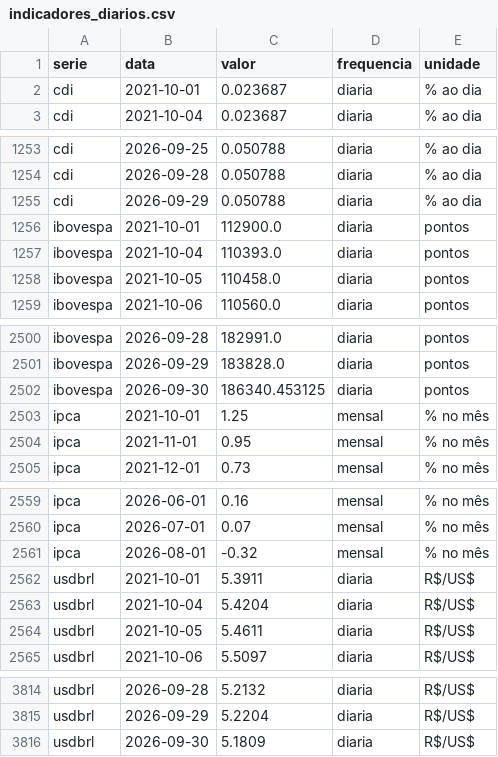
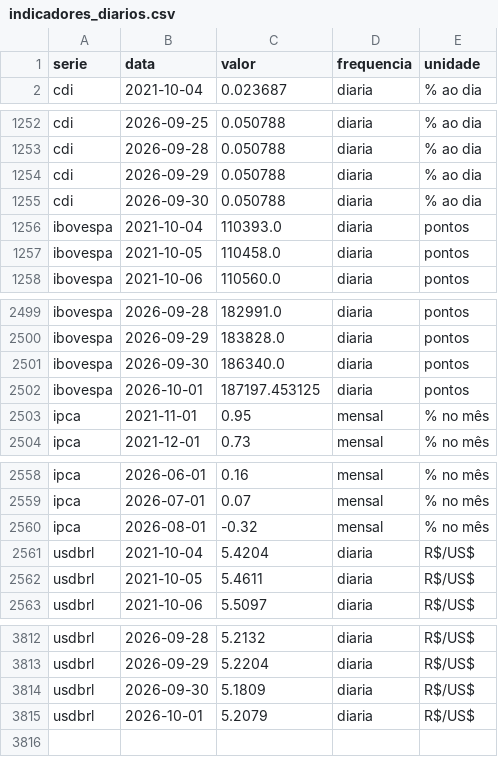
Before and after one commit to christianbicalho/veneto-market-insight, a CSV file: data/curated/indicadores_diarios.csv, drawn as a sheet; only a part is shown, gaps mark what is left out.

```diff
--- a/data/curated/indicadores_diarios.csv
+++ b/data/curated/indicadores_diarios.csv
@@ -1,3 +1,2 @@
 serie,data,valor,frequencia,unidade
-cdi,2021-10-01,0.023687,diaria,% ao dia
 cdi,2021-10-04,0.023687,diaria,% ao dia
@@ -1255,3 +1254,3 @@ cdi,2026-09-28,0.050788,diaria,% ao dia
 cdi,2026-09-29,0.050788,diaria,% ao dia
-ibovespa,2021-10-01,112900.0,diaria,pontos
+cdi,2026-09-30,0.050788,diaria,% ao dia
 ibovespa,2021-10-04,110393.0,diaria,pontos
@@ -2501,4 +2500,4 @@ ibovespa,2026-09-28,182991.0,diaria,pontos
 ibovespa,2026-09-29,183828.0,diaria,pontos
-ibovespa,2026-09-30,186340.453125,diaria,pontos
-ipca,2021-10-01,1.25,mensal,% no mês
+ibovespa,2026-09-30,186340.0,diaria,pontos
+ibovespa,2026-10-01,187197.453125,diaria,pontos
 ipca,2021-11-01,0.95,mensal,% no mês
@@ -2561,3 +2560,2 @@ ipca,2026-07-01,0.07,mensal,% no mês
 ipca,2026-08-01,-0.32,mensal,% no mês
-usdbrl,2021-10-01,5.3911,diaria,R$/US$
 usdbrl,2021-10-04,5.4204,diaria,R$/US$
@@ -3816 +3814,2 @@ usdbrl,2026-09-29,5.2204,diaria,R$/US$
 usdbrl,2026-09-30,5.1809,diaria,R$/US$
+usdbrl,2026-10-01,5.2079,diaria,R$/US$
```
Also changed, not shown: data/curated/indicadores_mensais.csv, 5 other files.
